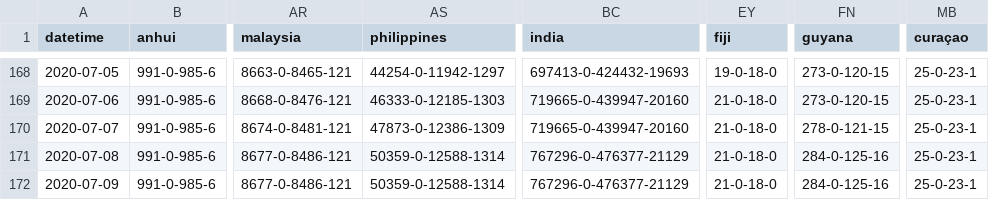
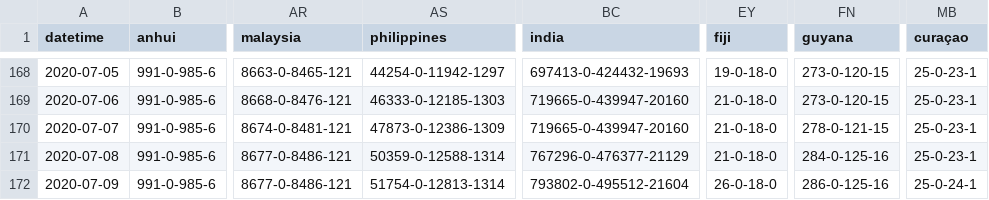
Before and after one commit to bkmgit/COVID-19map, a CSV file: data/virus.csv, drawn as a sheet; only a part is shown, gaps mark what is left out; the diff names each change by its address in the sheet, - before the commit and + after, or states it on an @@ line.

```diff
--- a/data/virus.csv
+++ b/data/virus.csv
-AS172 (philippines): 50359-0-12588-1314
+AS172 (philippines): 51754-0-12813-1314
-BC172 (india): 767296-0-476377-21129
+BC172 (india): 793802-0-495512-21604
-EY172 (fiji): 21-0-18-0
+EY172 (fiji): 26-0-18-0
-FN172 (guyana): 284-0-125-16
+FN172 (guyana): 286-0-125-16
-MB172 (curaçao): 25-0-23-1
+MB172 (curaçao): 25-0-24-1
```
